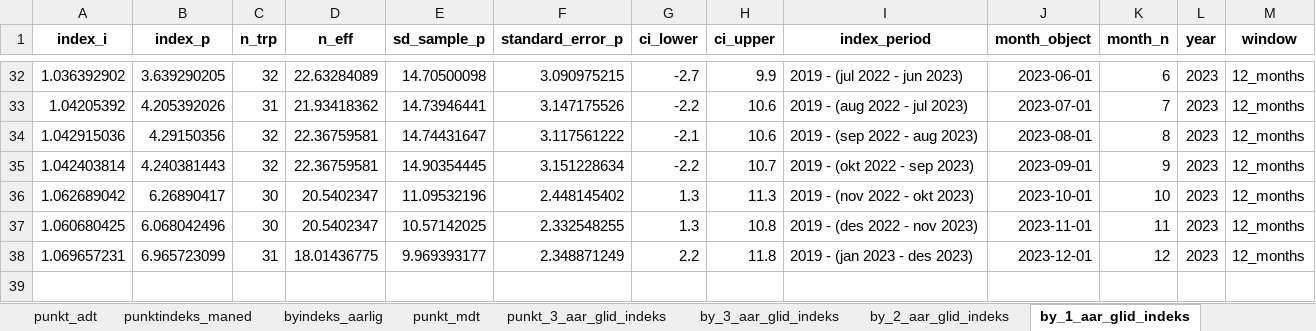
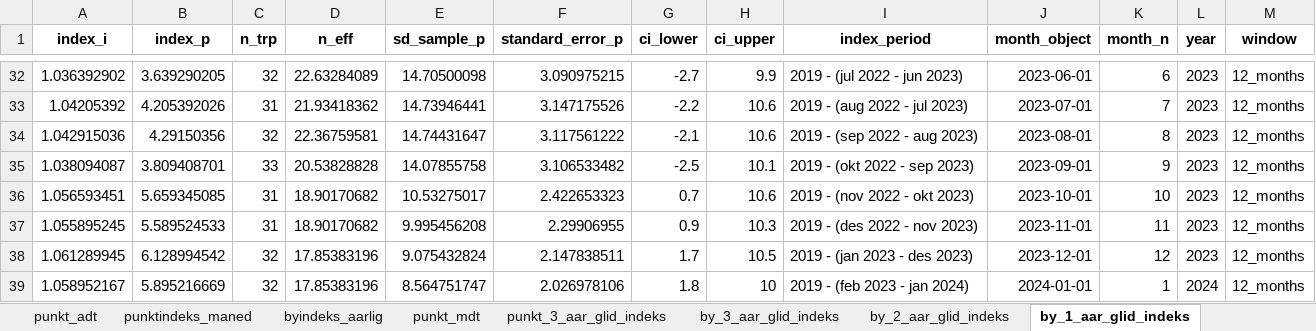
Before and after one commit to snohan/byindeks, an Excel workbook: data_indexpoints_tidy/tallmateriale_960.xlsx, sheet by_1_aar_glid_indeks, drawn as a sheet; only a part is shown, gaps mark what is left out; values as stored, in another font and other column widths than the file's, no borders; removed rows and columns are numbered as before the commit, all else as after; the diff names each change by its address in the sheet, - before the commit and + after, or states it on an @@ line.

```diff
--- a/data_indexpoints_tidy/tallmateriale_960.xlsx (sheet by_1_aar_glid_indeks)
+++ b/data_indexpoints_tidy/tallmateriale_960.xlsx (sheet by_1_aar_glid_indeks)
-row 35: 1.042403814 | 4.240381443 | 32 | 22.36759581 | 14.90354445 | 3.151228634 | -2.2 | 10.7 | 2019 - (okt 2022 - sep 2023) | 2023-09-01 | 9 | 2023 | 12_months
-row 36: 1.062689042 | 6.26890417 | 30 | 20.5402347 | 11.09532196 | 2.448145402 | 1.3 | 11.3 | 2019 - (nov 2022 - okt 2023) | 2023-10-01 | 10 | 2023 | 12_months
-row 37: 1.060680425 | 6.068042496 | 30 | 20.5402347 | 10.57142025 | 2.332548255 | 1.3 | 10.8 | 2019 - (des 2022 - nov 2023) | 2023-11-01 | 11 | 2023 | 12_months
-row 38: 1.069657231 | 6.965723099 | 31 | 18.01436775 | 9.969393177 | 2.348871249 | 2.2 | 11.8 | 2019 - (jan 2023 - des 2023) | 2023-12-01 | 12 | 2023 | 12_months
+row 35: 1.038094087 | 3.809408701 | 33 | 20.53828828 | 14.07855758 | 3.106533482 | -2.5 | 10.1 | 2019 - (okt 2022 - sep 2023) | 2023-09-01 | 9 | 2023 | 12_months
+row 36: 1.056593451 | 5.659345085 | 31 | 18.90170682 | 10.53275017 | 2.422653323 | 0.7 | 10.6 | 2019 - (nov 2022 - okt 2023) | 2023-10-01 | 10 | 2023 | 12_months
+row 37: 1.055895245 | 5.589524533 | 31 | 18.90170682 | 9.995456208 | 2.29906955 | 0.9 | 10.3 | 2019 - (des 2022 - nov 2023) | 2023-11-01 | 11 | 2023 | 12_months
+row 38: 1.061289945 | 6.128994542 | 32 | 17.85383196 | 9.075432824 | 2.147838511 | 1.7 | 10.5 | 2019 - (jan 2023 - des 2023) | 2023-12-01 | 12 | 2023 | 12_months
+row 39: 1.058952167 | 5.895216669 | 32 | 17.85383196 | 8.564751747 | 2.026978106 | 1.8 | 10 | 2019 - (feb 2023 - jan 2024) | 2024-01-01 | 1 | 2024 | 12_months
```
Also changed, not shown: sheet punkt_mdt, sheet punkt_3_aar_glid_indeks, sheet punktindeks_maned, sheet byindeks_hittil, sheet byindeks_aarlig, sheet by_2_aar_glid_indeks, 2 more sheets, 5 other files.
